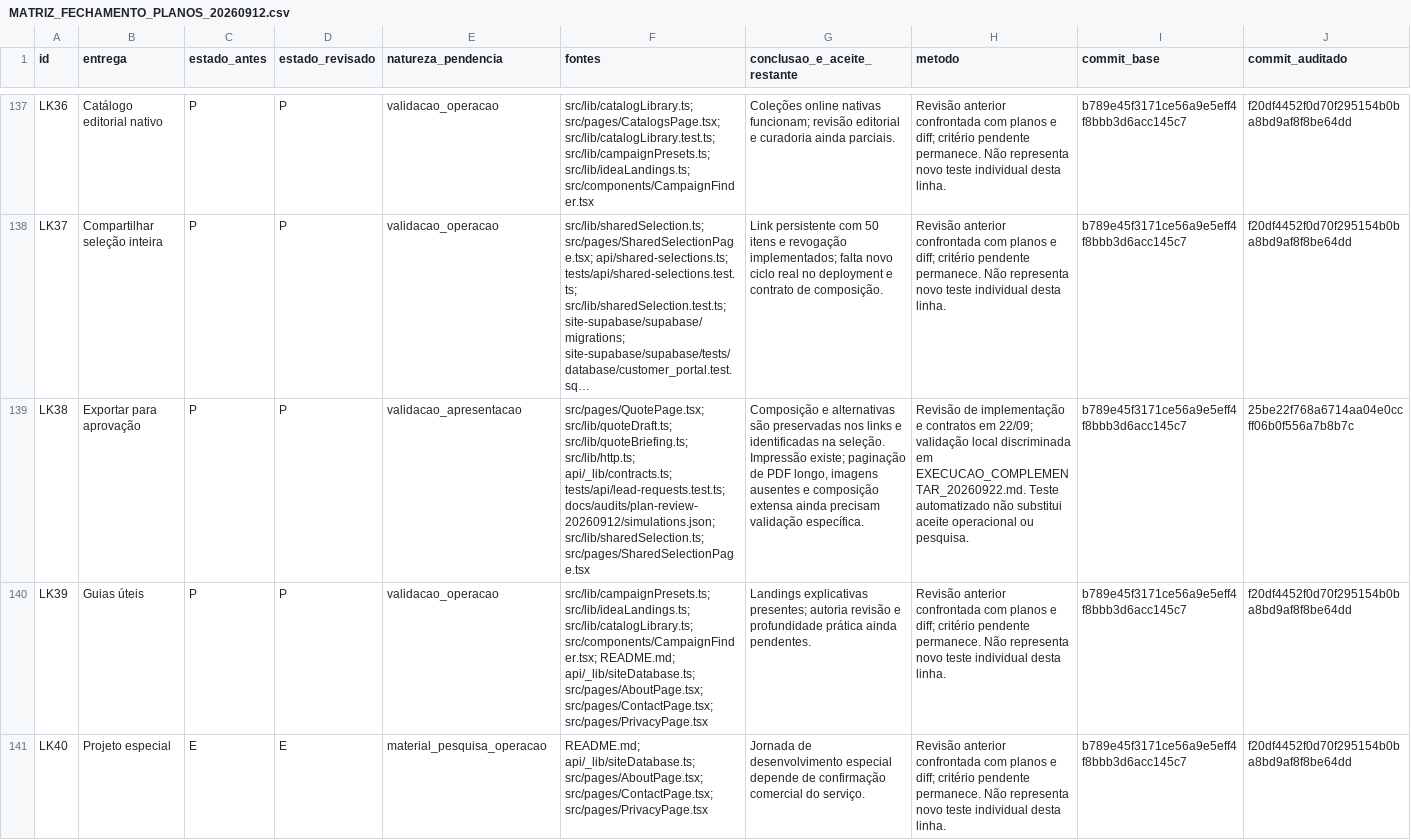
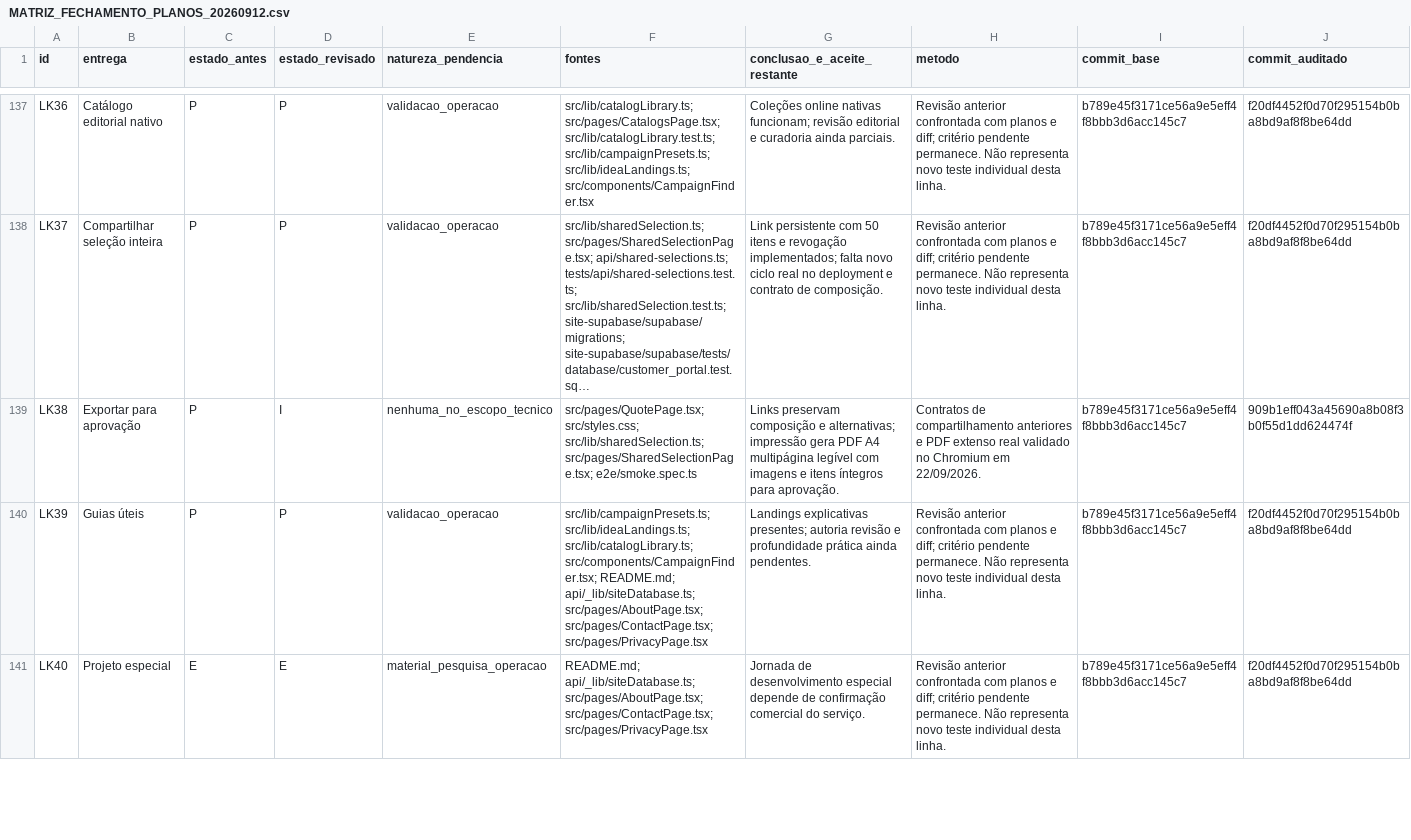
Before and after one commit to adm01-debug/Promo_Brindes_V1, a CSV file: docs/MATRIZ_FECHAMENTO_PLANOS_20260912.csv, drawn as a sheet; only a part is shown, gaps mark what is left out; long unchanged cells end in …; the diff covers the shown part only; the diff names each change by its address in the sheet, - before the commit and + after, or states it on an @@ line.

```diff
--- a/docs/MATRIZ_FECHAMENTO_PLANOS_20260912.csv
+++ b/docs/MATRIZ_FECHAMENTO_PLANOS_20260912.csv
-D139 (estado_revisado): P
+D139 (estado_revisado): I
-E139 (natureza_pendencia): validacao_apresentacao
+E139 (natureza_pendencia): nenhuma_no_escopo_tecnico
-F139 (fontes): src/pages/QuotePage.tsx; src/lib/quoteDraft.ts; src/lib/quoteBriefing.ts; src/lib/http.ts; api/_lib/contracts.ts; tests/api/lead-requests.test.ts; docs/audits/plan-review-20260912/simulations.json; src/lib/sharedSelection.ts; src/pages/SharedSelectionPage.tsx
+F139 (fontes): src/pages/QuotePage.tsx; src/styles.css; src/lib/sharedSelection.ts; src/pages/SharedSelectionPage.tsx; e2e/smoke.spec.ts
-G139 (conclusao_e_aceite_restante): Composição e alternativas são preservadas nos links e identificadas na seleção. Impressão existe; paginação de PDF longo, imagens ausentes e composição extensa ainda precisam validação específica.
+G139 (conclusao_e_aceite_restante): Links preservam composição e alternativas; impressão gera PDF A4 multipágina legível com imagens e itens íntegros para aprovação.
-H139 (metodo): Revisão de implementação e contratos em 22/09; validação local discriminada em EXECUCAO_COMPLEMENTAR_20260922.md. Teste automatizado não substitui aceite operacional ou pesquisa.
+H139 (metodo): Contratos de compartilhamento anteriores e PDF extenso real validado no Chromium em 22/09/2026.
-J139 (commit_auditado): 25be22f768a6714aa04e0ccff06b0f556a7b8b7c
+J139 (commit_auditado): 909b1eff043a45690a8b08f3b0f55d1dd624474f
```
Also changed, not shown: 36 edited cells elsewhere in this file, 2 other files.
